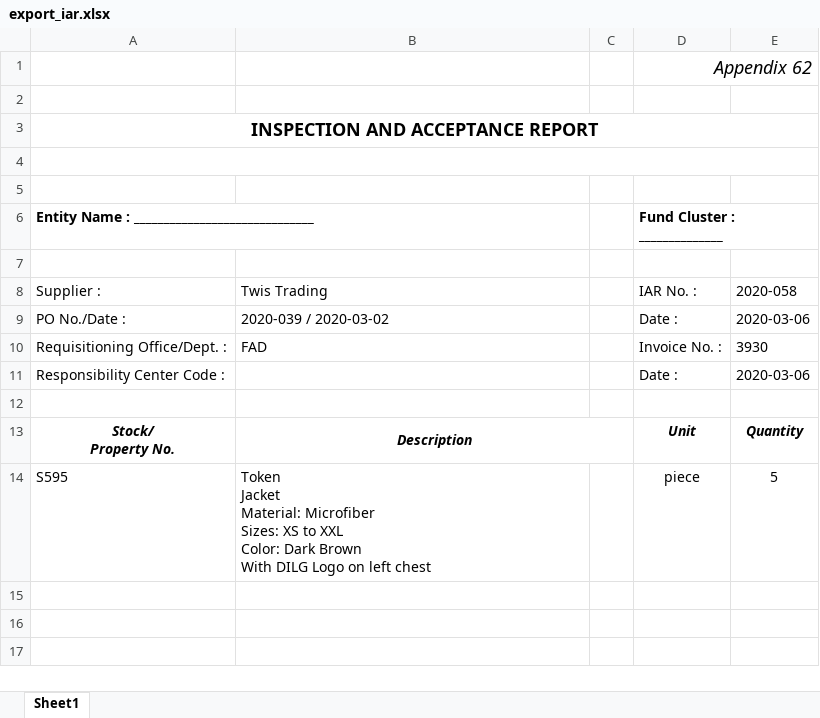
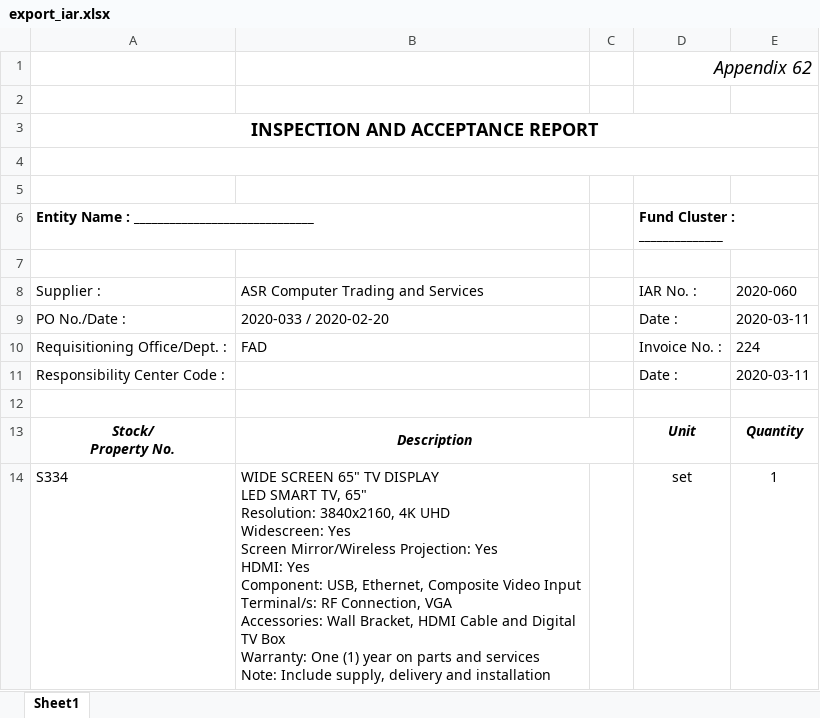
Before and after one commit to princezhian19/fas2020, an Excel workbook: export_iar.xlsx, sheet Sheet1, drawn as a sheet; values as stored, in another font and other column widths than the file's, no borders; charts and pictures not drawn; removed rows and columns are numbered as before the commit, all else as after; ↵ is a line break in a cell; the diff names each change by its address in the sheet, - before the commit and + after, or states it on an @@ line.

```diff
--- a/export_iar.xlsx (sheet Sheet1)
+++ b/export_iar.xlsx (sheet Sheet1)
-B8: Twis Trading
+B8: ASR Computer Trading and Services
-E8: 2020-058
+E8: 2020-060
-B9: 2020-039 / 2020-03-02
+B9: 2020-033 / 2020-02-20
-E9 (2020-060): 2020-03-06
+E9 (2020-060): 2020-03-11
-E10 (2020-060): 3930
+E10 (2020-060): 224
-E11 (2020-060): 2020-03-06
+E11 (2020-060): 2020-03-11
-row 14: S595 | Token ↵ Jacket ↵ Material: Microfiber ↵ Sizes: XS to XXL ↵ Color: Dark Brown ↵ With DILG Logo on left chest |  | piece | 5
+row 14: S334 | WIDE SCREEN 65" TV DISPLAY ↵ LED SMART TV, 65" ↵ Resolution: 3840x2160, 4K UHD ↵ Widescreen: Yes ↵ Screen Mirror/Wireless Projection: Yes ↵ HDMI: Yes ↵ Component: USB, Ethernet, Composite Video Input ↵ Terminal/s: RF Connection, VGA ↵ Accessories: Wall Bracket, HDMI Cable and Digital TV Box ↵ Warranty: One (1) year on parts and services ↵ Note: Include supply, delivery and installation |  | set | 1
```
Also changed, not shown: export_pr.xlsx, export_pr1.xlsx, 49 other files.
